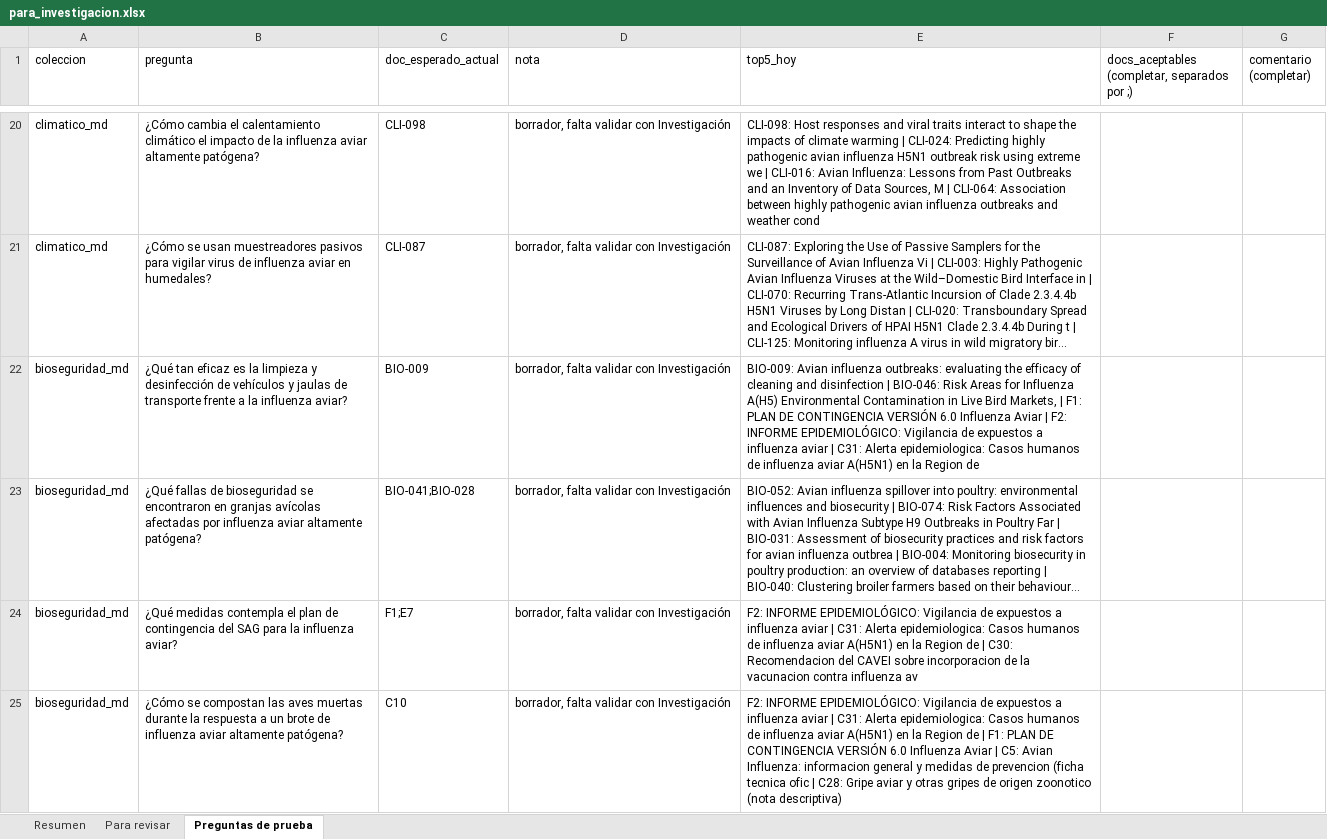
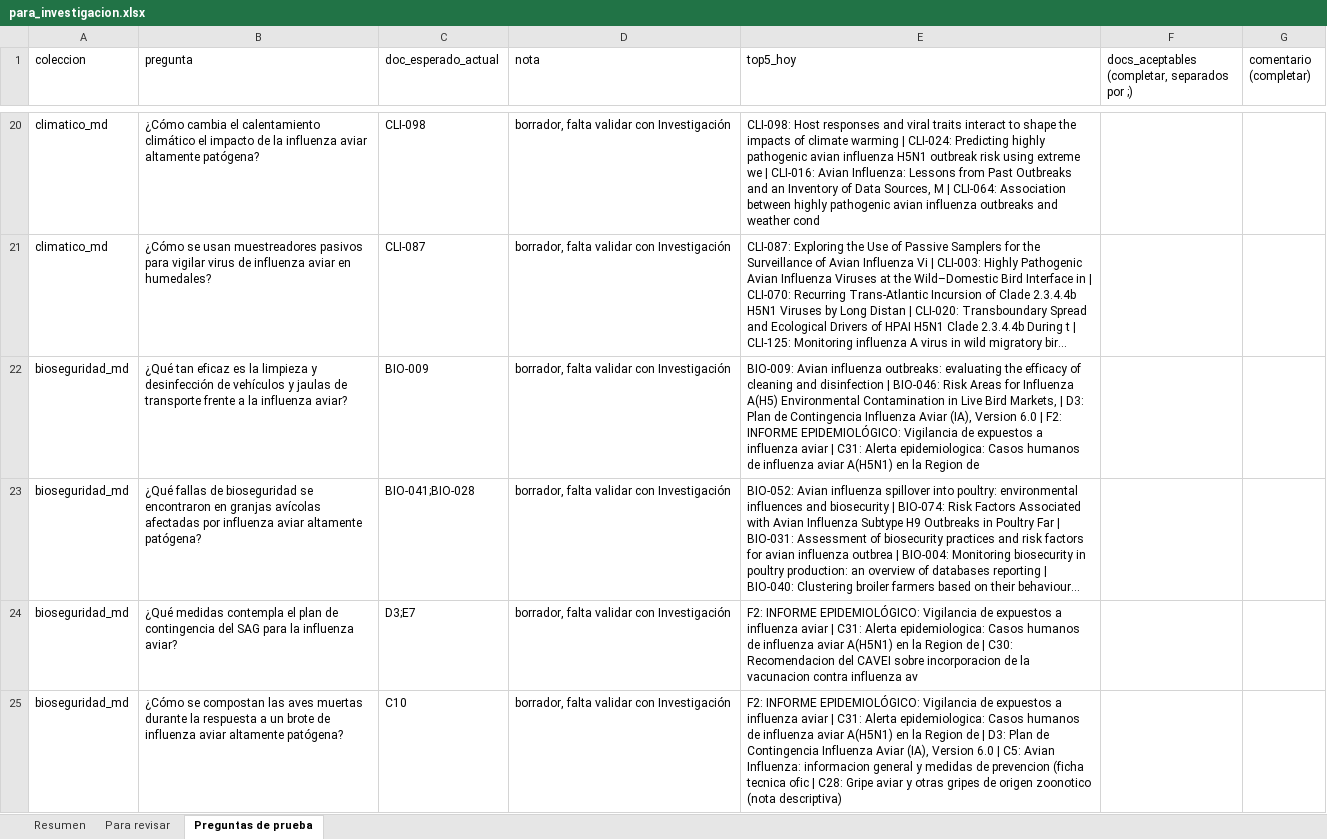
Before and after one commit to Paz0422/vet-agent-pia3, an Excel workbook: corpus/md/para_investigacion.xlsx, sheet Preguntas de prueba, drawn as a sheet; only a part is shown, gaps mark what is left out; long unchanged cells end in …; values as stored, in another font and other column widths than the file's, no borders; the diff covers the shown part only; the diff names each change by its address in the sheet, - before the commit and + after, or states it on an @@ line.

```diff
--- a/corpus/md/para_investigacion.xlsx (sheet Preguntas de prueba)
+++ b/corpus/md/para_investigacion.xlsx (sheet Preguntas de prueba)
-E22 (top5_hoy): …Markets, | F1: PLAN DE CONTINGENCIA VERSIÓN 6.0 Influenza Aviar | F2:…
+E22 (top5_hoy): …Markets, | D3: Plan de Contingencia Influenza Aviar (IA), Version 6.0 | F2:…
-C24 (doc_esperado_actual): F1;E7
+C24 (doc_esperado_actual): D3;E7
-E25 (top5_hoy): …de | F1: PLAN DE CONTINGENCIA VERSIÓN 6.0 Influenza Aviar | C5:…
+E25 (top5_hoy): …de | D3: Plan de Contingencia Influenza Aviar (IA), Version 6.0 | C5:…
```
Also changed, not shown: 2 edited cells elsewhere in this sheet, sheet Para revisar, sheet Resumen, corpus/fuentes/Revision_fuentes_scraping_PIA3.xlsx, corpus/md/prefiltro.xlsx, 4 other files.
